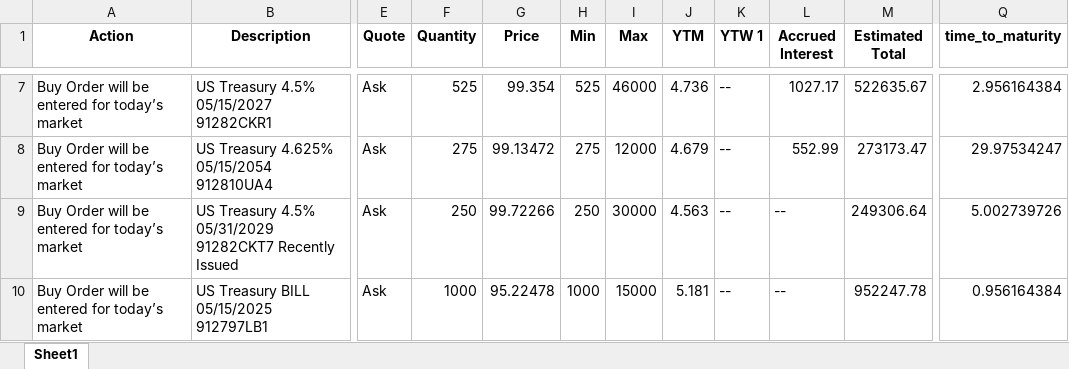
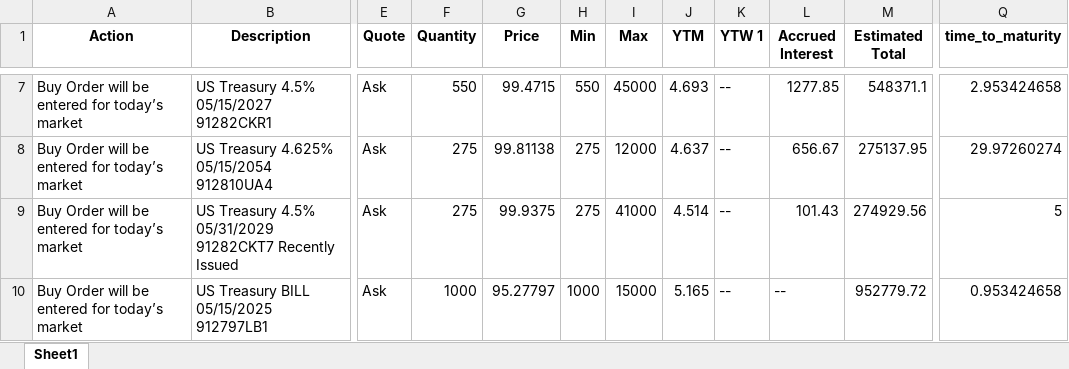
Before and after one commit to cleeclee123/Curve-Your-Enthusiasm-, an Excel workbook: market_observed_treasuries.xlsx, sheet Sheet1, drawn as a sheet; only a part is shown, gaps mark what is left out; values as stored, in another font and other column widths than the file's, no borders; the diff covers the shown part only; the diff names each change by its address in the sheet, - before the commit and + after, or states it on an @@ line.

```diff
--- a/market_observed_treasuries.xlsx (sheet Sheet1)
+++ b/market_observed_treasuries.xlsx (sheet Sheet1)
-F7 (Quantity): 525
+F7 (Quantity): 550
-G7 (Price): 99.354
+G7 (Price): 99.4715
-H7 (Min): 525
+H7 (Min): 550
-I7 (Max): 46000
+I7 (Max): 45000
-J7 (YTM): 4.736
+J7 (YTM): 4.693
-L7 (Accrued Interest): 1027.17
+L7 (Accrued Interest): 1277.85
-M7 (Estimated Total): 522635.67
+M7 (Estimated Total): 548371.1
-Q7 (time_to_maturity): 2.956164384
+Q7 (time_to_maturity): 2.953424658
-G8 (Price): 99.13472
+G8 (Price): 99.81138
-J8 (YTM): 4.679
+J8 (YTM): 4.637
-L8 (Accrued Interest): 552.99
+L8 (Accrued Interest): 656.67
-M8 (Estimated Total): 273173.47
+M8 (Estimated Total): 275137.95
-Q8 (time_to_maturity): 29.97534247
+Q8 (time_to_maturity): 29.97260274
-F9 (Quantity): 250
+F9 (Quantity): 275
-G9 (Price): 99.72266
+G9 (Price): 99.9375
-H9 (Min): 250
+H9 (Min): 275
-I9 (Max): 30000
+I9 (Max): 41000
-J9 (YTM): 4.563
+J9 (YTM): 4.514
-L9 (Accrued Interest): --
+L9 (Accrued Interest): 101.43
-M9 (Estimated Total): 249306.64
+M9 (Estimated Total): 274929.56
-Q9 (time_to_maturity): 5.002739726
+Q9 (time_to_maturity): 5
-G10 (Price): 95.22478
+G10 (Price): 95.27797
-J10 (YTM): 5.181
+J10 (YTM): 5.165
-M10 (Estimated Total): 952247.78
+M10 (Estimated Total): 952779.72
-Q10 (time_to_maturity): 0.956164384
+Q10 (time_to_maturity): 0.953424658
```
Also changed, not shown: 343 edited cells elsewhere in this sheet, 6 other files.
